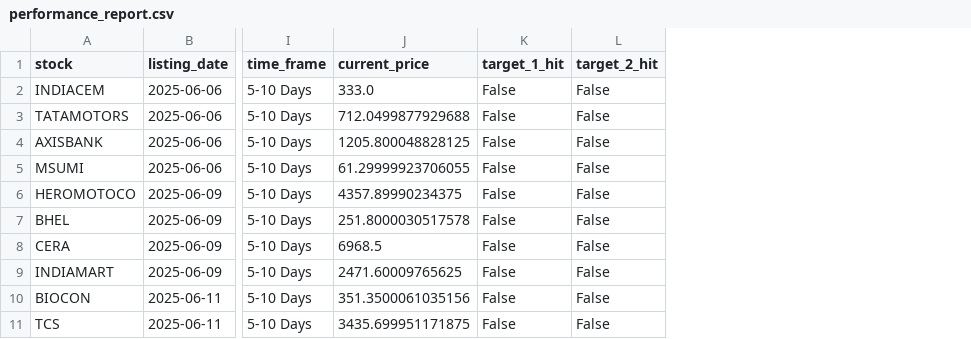
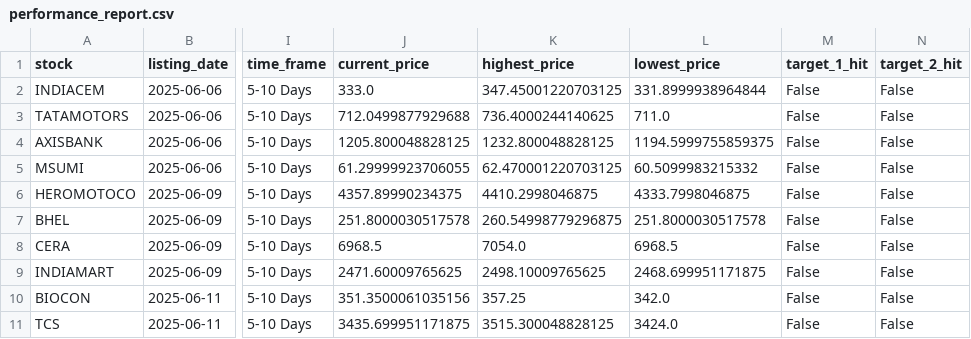
Before and after one commit to No-bita/RateMyBroker, a CSV file: whatsapp_parser/performance_report.csv, drawn as a sheet; only a part is shown, gaps mark what is left out; the diff names each change by its address in the sheet, - before the commit and + after, or states it on an @@ line.

```diff
--- a/whatsapp_parser/performance_report.csv
+++ b/whatsapp_parser/performance_report.csv
+column K (highest_price), rows 2-11: 347.45001220703125 | 736.4000244140625 | 1232.800048828125 | 62.470001220703125 | 4410.2998046875 | 260.54998779296875 | 7054.0 | 2498.10009765625 | 357.25 | 3515.300048828125
+column L (lowest_price), rows 2-11: 331.8999938964844 | 711.0 | 1194.5999755859375 | 60.5099983215332 | 4333.7998046875 | 251.8000030517578 | 6968.5 | 2468.699951171875 | 342.0 | 3424.0
```
Also changed, not shown: whatsapp_parser/analyzed_signals.csv, 1 other file.
